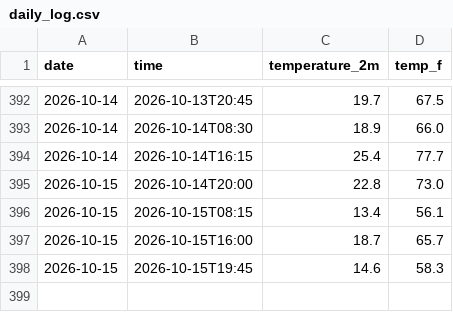
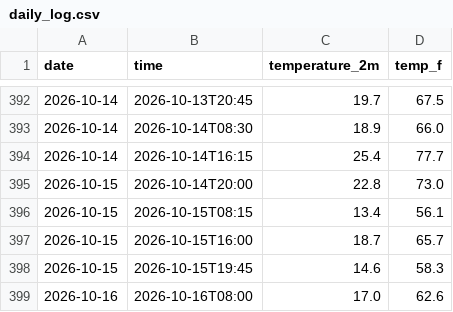
Before and after one commit to Diddy-hub/manhattan-weather-tracker, a CSV file: daily_log.csv, drawn as a sheet; only a part is shown, gaps mark what is left out.

```diff
--- a/daily_log.csv
+++ b/daily_log.csv
@@ -398 +398,2 @@ date,time,temperature_2m,temp_f
 2026-10-15,2026-10-15T19:45,14.6,58.3
+2026-10-16,2026-10-16T08:00,17.0,62.6
```
Also changed, not shown: 2 other files.
